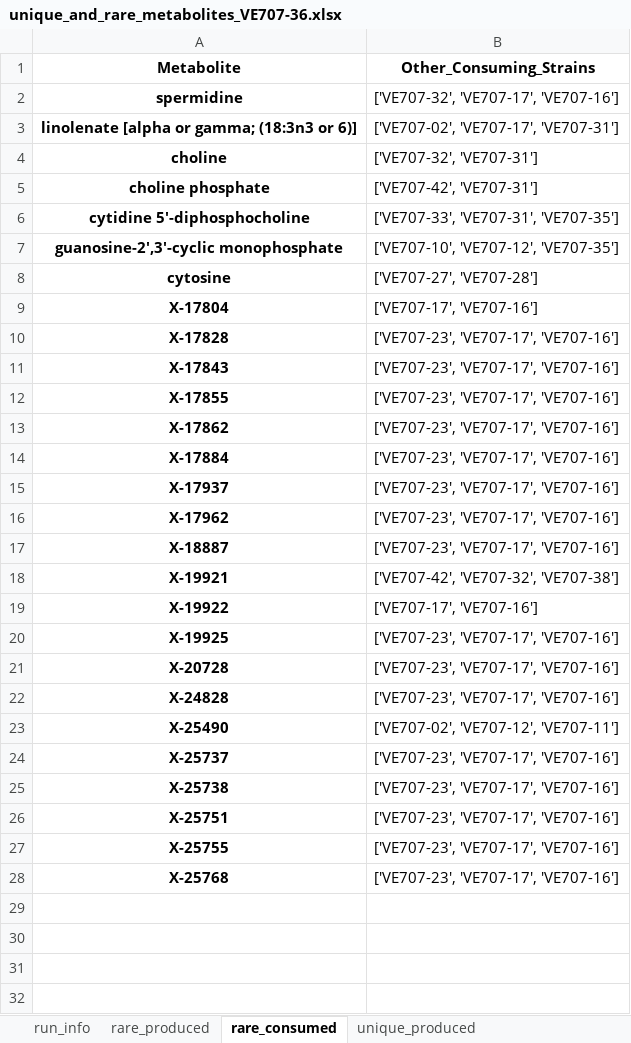
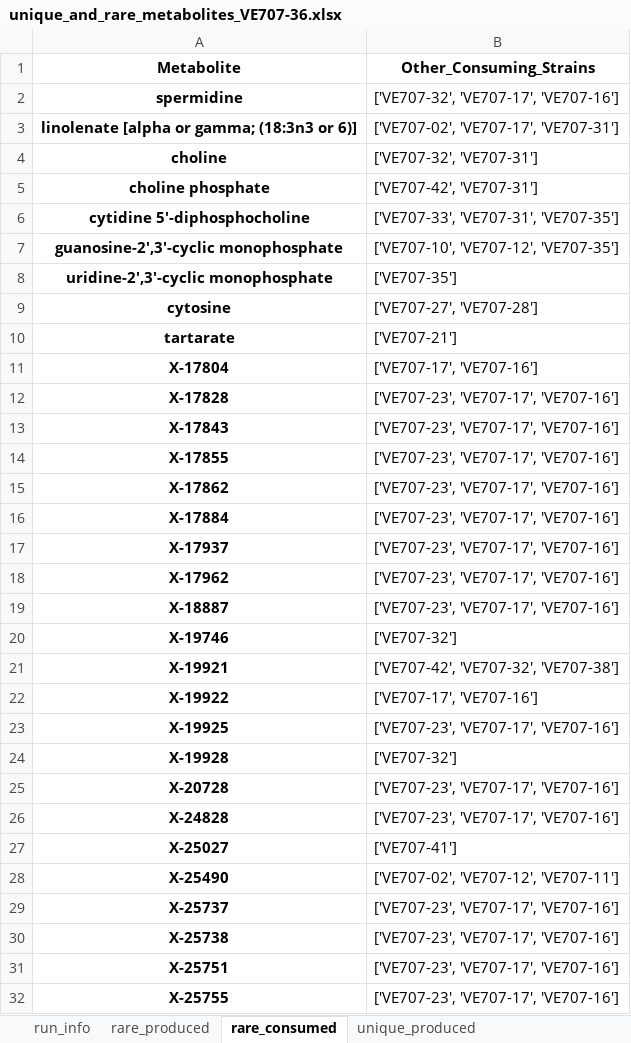
Before and after one commit to vedantabio/VE707_untargeted_metabolomics, an Excel workbook: results/unique_and_rare_metabolites_VE707-36.xlsx, sheet rare_consumed, drawn as a sheet; only a part is shown; the shorter side is filled out with more unchanged rows; values as stored, in another font and other column widths than the file's, no borders; the diff names each change by its address in the sheet, - before the commit and + after, or states it on an @@ line.

```diff
--- a/results/unique_and_rare_metabolites_VE707-36.xlsx (sheet rare_consumed)
+++ b/results/unique_and_rare_metabolites_VE707-36.xlsx (sheet rare_consumed)
+row 8: uridine-2',3'-cyclic monophosphate | ['VE707-35']
+row 10: tartarate | ['VE707-21']
+row 20: X-19746 | ['VE707-32']
+row 24: X-19928 | ['VE707-32']
+row 27: X-25027 | ['VE707-41']
```
Also changed, not shown: sheet rare_produced, 53 other files.
